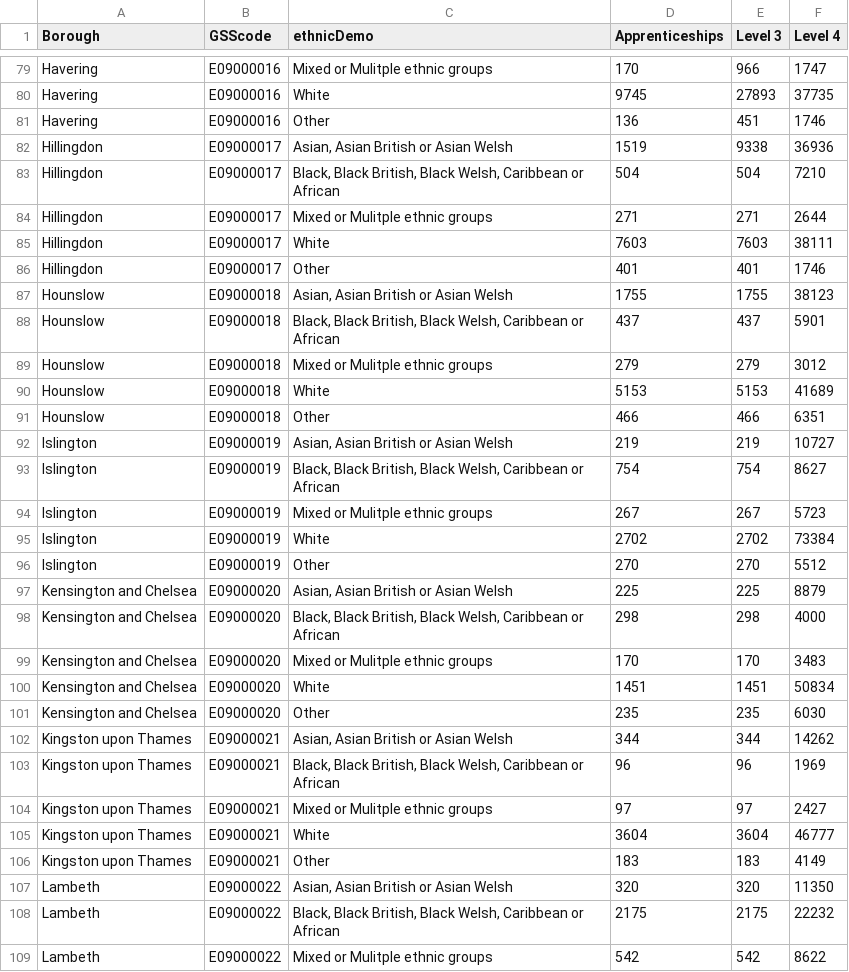
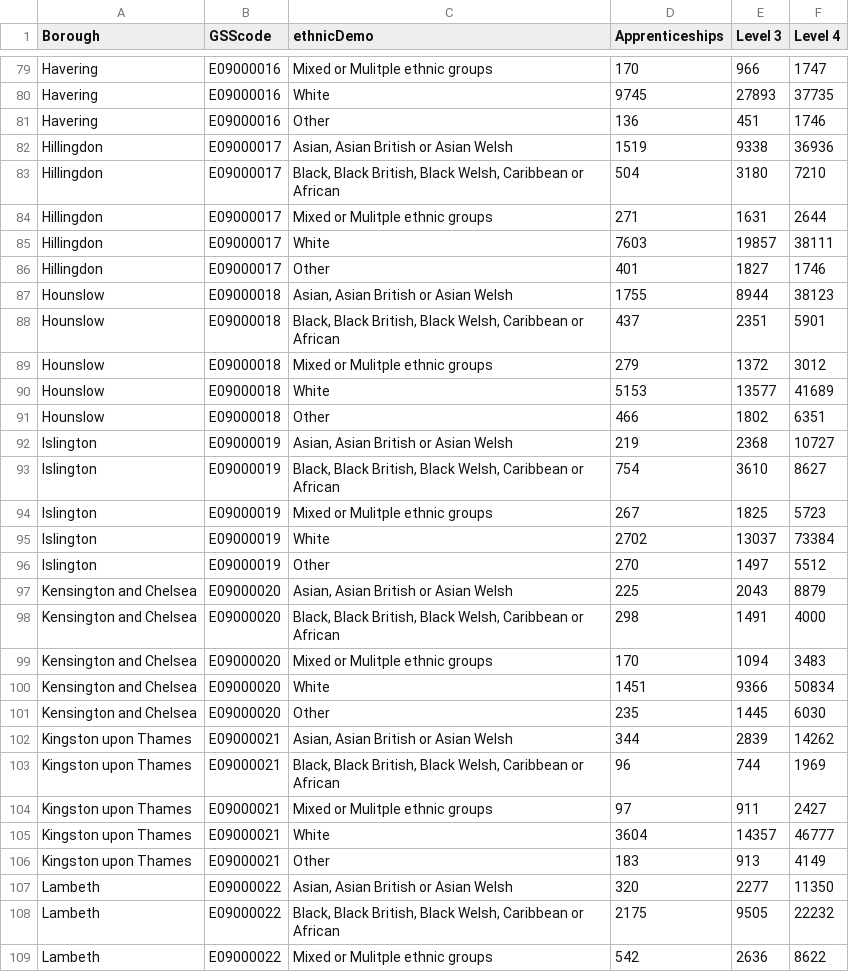
Before and after one commit to josephine-oye/data, a CSV file: qualificationData.csv, drawn as a sheet; only a part is shown, gaps mark what is left out; the diff covers the shown part only.

Commit message:
Update qualificationData.csv

```diff
--- a/qualificationData.csv
+++ b/qualificationData.csv
@@ -82,28 +82,28 @@
 "Hillingdon","E09000017","Asian, Asian British or Asian Welsh",1519,9338,36936
-"Hillingdon","E09000017","Black, Black British, Black Welsh, Caribbean or African",504,504,7210
-"Hillingdon","E09000017","Mixed or Mulitple ethnic groups",271,271,2644
-"Hillingdon","E09000017","White",7603,7603,38111
-"Hillingdon","E09000017","Other",401,401,1746
-"Hounslow","E09000018","Asian, Asian British or Asian Welsh",1755,1755,38123
-"Hounslow","E09000018","Black, Black British, Black Welsh, Caribbean or African",437,437,5901
-"Hounslow","E09000018","Mixed or Mulitple ethnic groups",279,279,3012
-"Hounslow","E09000018","White",5153,5153,41689
-"Hounslow","E09000018","Other",466,466,6351
-"Islington","E09000019","Asian, Asian British or Asian Welsh",219,219,10727
-"Islington","E09000019","Black, Black British, Black Welsh, Caribbean or African",754,754,8627
-"Islington","E09000019","Mixed or Mulitple ethnic groups",267,267,5723
-"Islington","E09000019","White",2702,2702,73384
-"Islington","E09000019","Other",270,270,5512
-"Kensington and Chelsea","E09000020","Asian, Asian British or Asian Welsh",225,225,8879
-"Kensington and Chelsea","E09000020","Black, Black British, Black Welsh, Caribbean or African",298,298,4000
-"Kensington and Chelsea","E09000020","Mixed or Mulitple ethnic groups",170,170,3483
-"Kensington and Chelsea","E09000020","White",1451,1451,50834
-"Kensington and Chelsea","E09000020","Other",235,235,6030
-"Kingston upon Thames","E09000021","Asian, Asian British or Asian Welsh",344,344,14262
-"Kingston upon Thames","E09000021","Black, Black British, Black Welsh, Caribbean or African",96,96,1969
-"Kingston upon Thames","E09000021","Mixed or Mulitple ethnic groups",97,97,2427
-"Kingston upon Thames","E09000021","White",3604,3604,46777
-"Kingston upon Thames","E09000021","Other",183,183,4149
-"Lambeth","E09000022","Asian, Asian British or Asian Welsh",320,320,11350
-"Lambeth","E09000022","Black, Black British, Black Welsh, Caribbean or African",2175,2175,22232
-"Lambeth","E09000022","Mixed or Mulitple ethnic groups",542,542,8622
+"Hillingdon","E09000017","Black, Black British, Black Welsh, Caribbean or African",504,3180,7210
+"Hillingdon","E09000017","Mixed or Mulitple ethnic groups",271,1631,2644
+"Hillingdon","E09000017","White",7603,19857,38111
+"Hillingdon","E09000017","Other",401,1827,1746
+"Hounslow","E09000018","Asian, Asian British or Asian Welsh",1755,8944,38123
+"Hounslow","E09000018","Black, Black British, Black Welsh, Caribbean or African",437,2351,5901
+"Hounslow","E09000018","Mixed or Mulitple ethnic groups",279,1372,3012
+"Hounslow","E09000018","White",5153,13577,41689
+"Hounslow","E09000018","Other",466,1802,6351
+"Islington","E09000019","Asian, Asian British or Asian Welsh",219,2368,10727
+"Islington","E09000019","Black, Black British, Black Welsh, Caribbean or African",754,3610,8627
+"Islington","E09000019","Mixed or Mulitple ethnic groups",267,1825,5723
+"Islington","E09000019","White",2702,13037,73384
+"Islington","E09000019","Other",270,1497,5512
+"Kensington and Chelsea","E09000020","Asian, Asian British or Asian Welsh",225,2043,8879
+"Kensington and Chelsea","E09000020","Black, Black British, Black Welsh, Caribbean or African",298,1491,4000
+"Kensington and Chelsea","E09000020","Mixed or Mulitple ethnic groups",170,1094,3483
+"Kensington and Chelsea","E09000020","White",1451,9366,50834
+"Kensington and Chelsea","E09000020","Other",235,1445,6030
+"Kingston upon Thames","E09000021","Asian, Asian British or Asian Welsh",344,2839,14262
+"Kingston upon Thames","E09000021","Black, Black British, Black Welsh, Caribbean or African",96,744,1969
+"Kingston upon Thames","E09000021","Mixed or Mulitple ethnic groups",97,911,2427
+"Kingston upon Thames","E09000021","White",3604,14357,46777
+"Kingston upon Thames","E09000021","Other",183,913,4149
+"Lambeth","E09000022","Asian, Asian British or Asian Welsh",320,2277,11350
+"Lambeth","E09000022","Black, Black British, Black Welsh, Caribbean or African",2175,9505,22232
+"Lambeth","E09000022","Mixed or Mulitple ethnic groups",542,2636,8622
```
Also changed, not shown: 57 edited cells elsewhere in this file.
